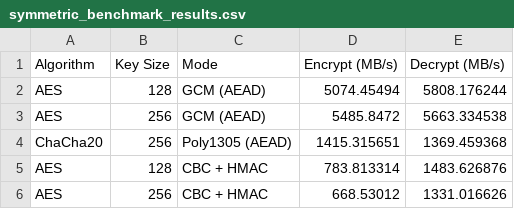
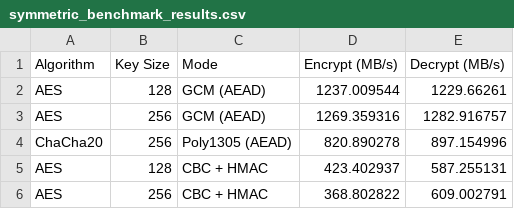
Before and after one commit to LuisM-M/CSCE-477-Team9, a CSV file: results/symmetric_benchmark_results.csv, drawn as a sheet.

```diff
--- a/results/symmetric_benchmark_results.csv
+++ b/results/symmetric_benchmark_results.csv
@@ -1,6 +1,6 @@
 Algorithm,Key Size,Mode,Encrypt (MB/s),Decrypt (MB/s)
-AES,128,GCM (AEAD),5074.45494,5808.176244
-AES,256,GCM (AEAD),5485.8472,5663.334538
-ChaCha20,256,Poly1305 (AEAD),1415.315651,1369.459368
-AES,128,CBC + HMAC,783.813314,1483.626876
-AES,256,CBC + HMAC,668.53012,1331.016626
+AES,128,GCM (AEAD),1237.009544,1229.66261
+AES,256,GCM (AEAD),1269.359316,1282.916757
+ChaCha20,256,Poly1305 (AEAD),820.890278,897.154996
+AES,128,CBC + HMAC,423.402937,587.255131
+AES,256,CBC + HMAC,368.802822,609.002791
```
Also changed, not shown: results/asymmetric_benchmark_results.csv, 5 other files.
